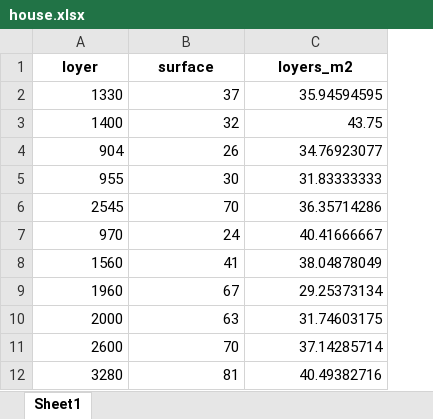
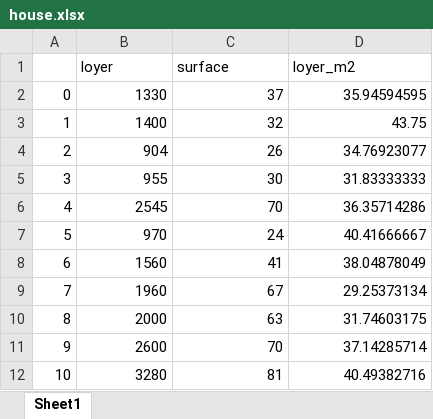
Before and after one commit to cyrilvincent/python, an Excel workbook: data/house/house.xlsx, sheet Sheet1, drawn as a sheet; only a part is shown; values as stored, in another font and other column widths than the file's, no borders; addresses are those after the commit; the diff names each change by its address in the sheet, - before the commit and + after, or states it on an @@ line.

```diff
--- a/data/house/house.xlsx (sheet Sheet1)
+++ b/data/house/house.xlsx (sheet Sheet1)
+column A, rows 2-12: 0 | 1 | 2 | 3 | 4 | 5 | 6 | 7 | 8 | 9 | 10
@@ B1:D1 bold: on → off, alignment: center → left @@
-D1: loyers_m2
+D1: loyer_m2
```
Also changed, not shown: 1 other file.
